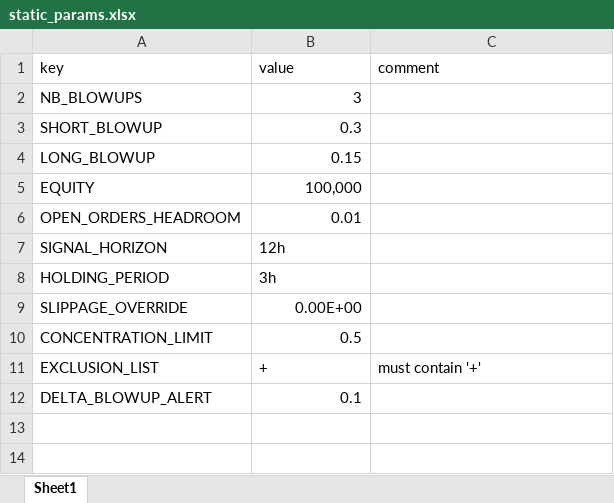
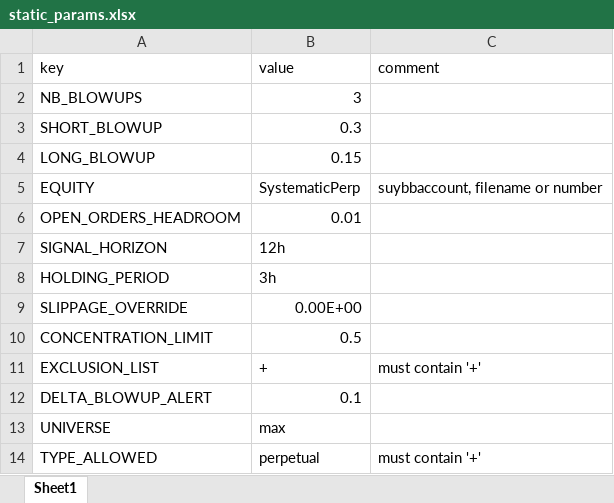
Before and after one commit to hhchhchhchhc/DynamicHedgeBacktest, an Excel workbook: DerivativeArbitrage/Runtime/configs/static_params.xlsx, sheet Sheet1, drawn as a sheet; values as stored, in another font and other column widths than the file's, no borders; the diff names each change by its address in the sheet, - before the commit and + after, or states it on an @@ line.

Commit message:
added universe and type_allowed

```diff
--- a/DerivativeArbitrage/Runtime/configs/static_params.xlsx (sheet Sheet1)
+++ b/DerivativeArbitrage/Runtime/configs/static_params.xlsx (sheet Sheet1)
-B5 (value): 100,000
+B5 (value): SystematicPerp
-C5 (comment): (empty)
+C5 (comment): suybbaccount, filename or number
+row 13: UNIVERSE | max
+row 14: TYPE_ALLOWED | perpetual | must contain '+'
```
